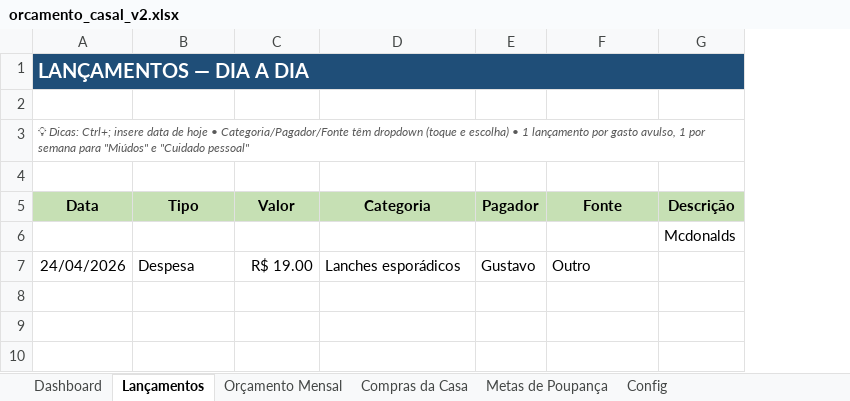
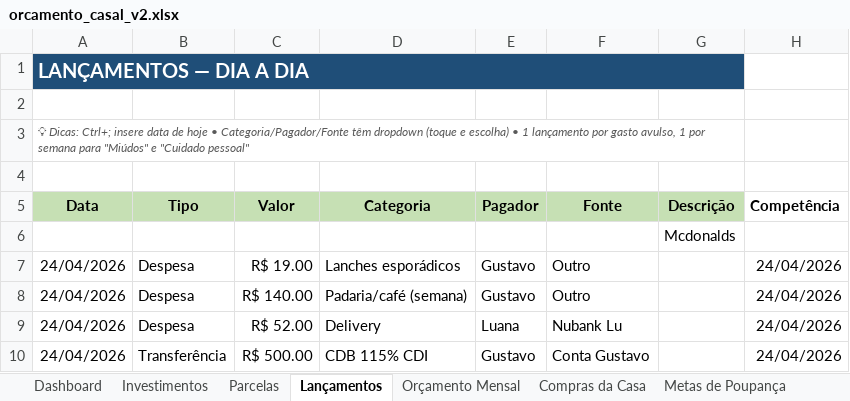
Before and after one commit to IslandNull/Bot-Financeiro, an Excel workbook: orcamento_casal_v2.xlsx, sheet Lançamentos, drawn as a sheet; values as stored, in another font and other column widths than the file's, no borders; charts and pictures not drawn; the diff names each change by its address in the sheet, - before the commit and + after, or states it on an @@ line.

```diff
--- a/orcamento_casal_v2.xlsx (sheet Lançamentos)
+++ b/orcamento_casal_v2.xlsx (sheet Lançamentos)
+sheet tab: Investimentos
+sheet tab: Parcelas
+column H (Competência), row 7: 24/04/2026
+row 8: 24/04/2026 | Despesa | R$ 140.00 | Padaria/café (semana) | Gustavo | Outro |  | 24/04/2026
+row 9: 24/04/2026 | Despesa | R$ 52.00 | Delivery | Luana | Nubank Lu |  | 24/04/2026
+row 10: 24/04/2026 | Transferência | R$ 500.00 | CDB 115% CDI | Gustavo | Conta Gustavo |  | 24/04/2026
```
Also changed, not shown: sheet Dashboard, sheet Config, charts or pictures.
